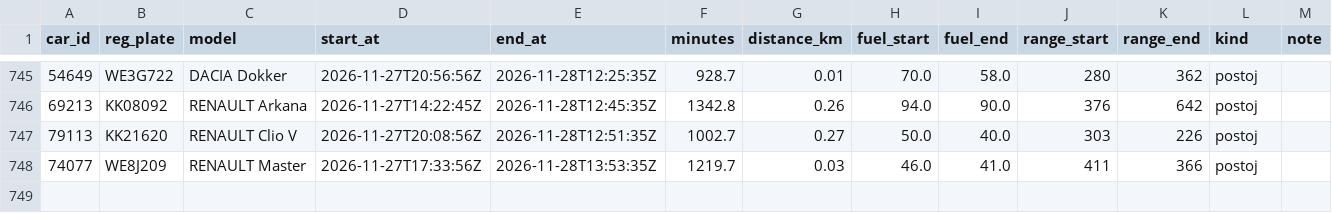
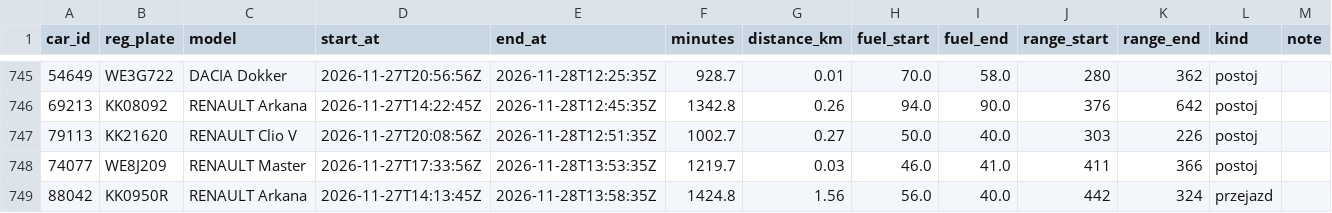
Before and after one commit to szymonslazak-rgb/traficar-warszawa, a CSV file: data/trips/2026-11-27.csv, drawn as a sheet; only a part is shown, gaps mark what is left out; the diff names each change by its address in the sheet, - before the commit and + after, or states it on an @@ line.

```diff
--- a/data/trips/2026-11-27.csv
+++ b/data/trips/2026-11-27.csv
+row 749: 88042 | KK0950R | RENAULT Arkana | 2026-11-27T14:13:45Z | 2026-11-28T13:58:35Z | 1424.8 | 1.56 | 56.0 | 40.0 | 442 | 324 | przejazd
```
Also changed, not shown: data/reads/2026-11-28.csv, data/trips/2026-11-28.csv, 4 other files.
